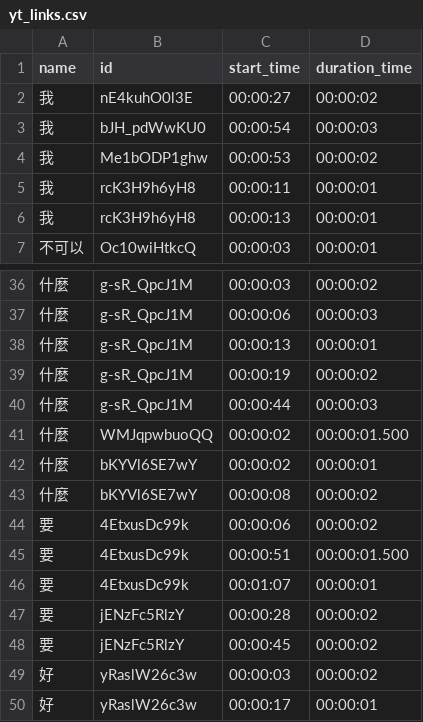
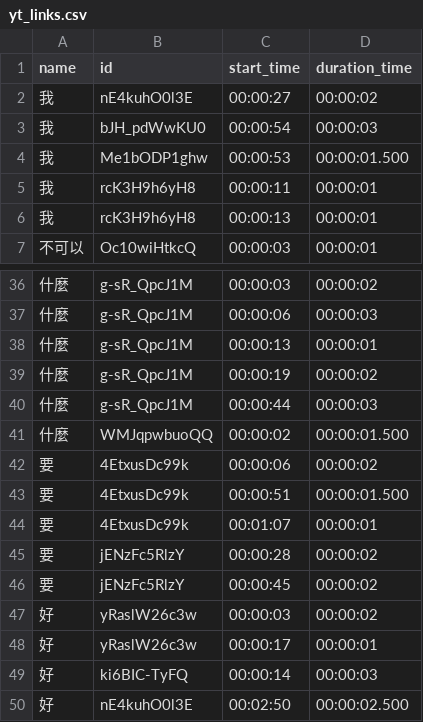
Before and after one commit to ting0602/Sign-Language-Recognition--MediaPipe-DTW, a CSV file: yt_links.csv, drawn as a sheet; only a part is shown, gaps mark what is left out; the shorter side is filled out with more unchanged rows.

```diff
--- a/yt_links.csv
+++ b/yt_links.csv
@@ -3,3 +3,3 @@ name,id,start_time,duration_time
 我,bJH_pdWwKU0, 00:00:54, 00:00:03
-我,Me1bODP1ghw, 00:00:53, 00:00:02
+我,Me1bODP1ghw, 00:00:53, 00:00:01.500
 我,rcK3H9h6yH8, 00:00:11, 00:00:01
@@ -41,4 +41,2 @@ name,id,start_time,duration_time
 什麼,WMJqpwbuoQQ,00:00:02, 00:00:01.500
-什麼,bKYVl6SE7wY,00:00:02, 00:00:01
-什麼,bKYVl6SE7wY,00:00:08, 00:00:02
 要,4EtxusDc99k,00:00:06, 00:00:02
```
Also changed, not shown: 1 other file.
